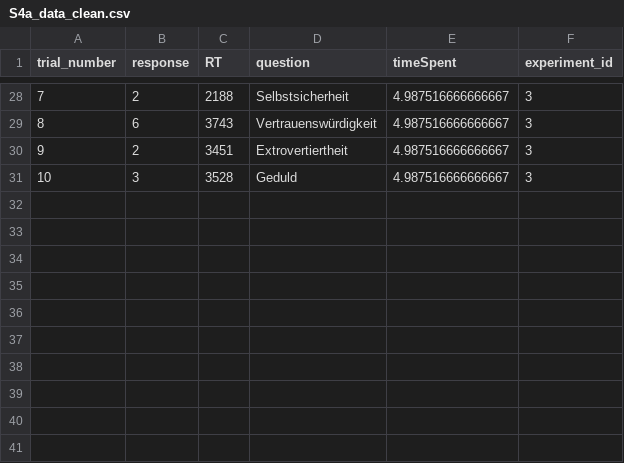
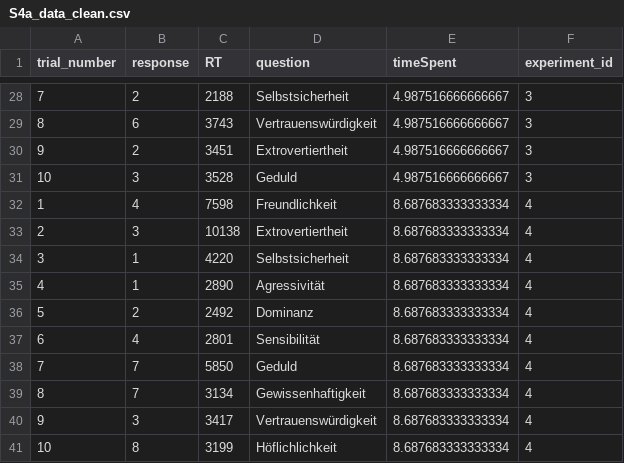
Before and after one commit to annassommer/XPLabFinal, a CSV file: data/01 pilot/S4a_data_clean.csv, drawn as a sheet; only a part is shown, gaps mark what is left out.

```diff
--- a/data/01 pilot/S4a_data_clean.csv
+++ b/data/01 pilot/S4a_data_clean.csv
@@ -31 +31,11 @@ trial_number,response,RT,question,timeSpent,experiment_id
 10,3,3528,Geduld,4.987516666666667,3
+1,4,7598,Freundlichkeit,8.687683333333334,4
+2,3,10138,Extrovertiertheit,8.687683333333334,4
+3,1,4220,Selbstsicherheit,8.687683333333334,4
+4,1,2890,Agressivität,8.687683333333334,4
+5,2,2492,Dominanz,8.687683333333334,4
+6,4,2801,Sensibilität,8.687683333333334,4
+7,7,5850,Geduld,8.687683333333334,4
+8,7,3134,Gewissenhaftigkeit,8.687683333333334,4
+9,3,3417,Vertrauenswürdigkeit,8.687683333333334,4
+10,8,3199,Höflichlichkeit,8.687683333333334,4
```
Also changed, not shown: 3 other files.
